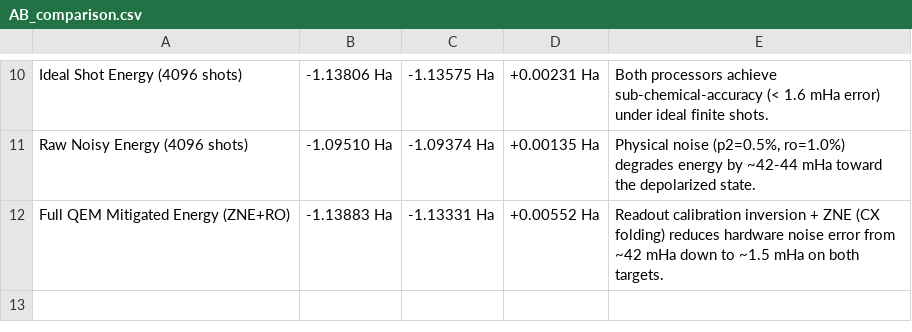
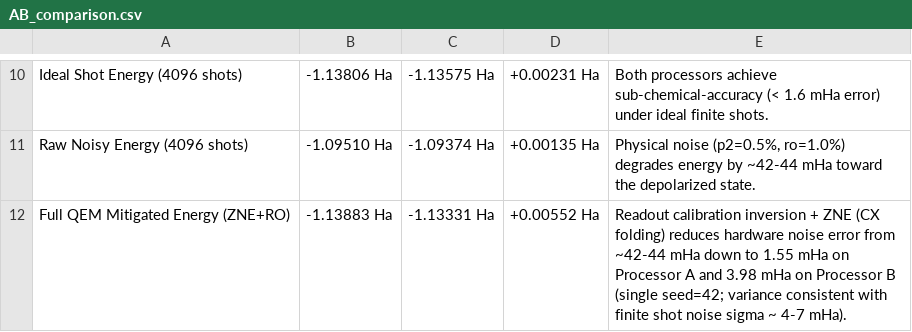
Before and after one commit to uzuhiko06/qff-2026-c1-h2-vqe, a CSV file: results/tables/AB_comparison.csv, drawn as a sheet; only a part is shown, gaps mark what is left out.

```diff
--- a/results/tables/AB_comparison.csv
+++ b/results/tables/AB_comparison.csv
@@ -11,2 +11,2 @@ Ideal Shot Energy (4096 shots),-1.13806 Ha,-1.13575 Ha,+0.00231 Ha,Both processo
 Raw Noisy Energy (4096 shots),-1.09510 Ha,-1.09374 Ha,+0.00135 Ha,"Physical noise (p2=0.5%, ro=1.0%) degrades energy by ~42-44 mHa toward the depolarized state."
-Full QEM Mitigated Energy (ZNE+RO),-1.13883 Ha,-1.13331 Ha,+0.00552 Ha,Readout calibration inversion + ZNE (CX folding) reduces hardware noise error from ~42 mHa down to ~1.5 mHa on both targets.
+Full QEM Mitigated Energy (ZNE+RO),-1.13883 Ha,-1.13331 Ha,+0.00552 Ha,Readout calibration inversion + ZNE (CX folding) reduces hardware noise error from ~42-44 mHa down to 1.55 mHa on Processor A and 3.98 mHa on Processor B (single seed=42; variance consistent with finite shot noise sigma ~ 4-7 mHa).
```
Also changed, not shown: results/tables/error_mitigation_benchmark.csv, results/tables/topology_ablation.csv, 13 other files.
